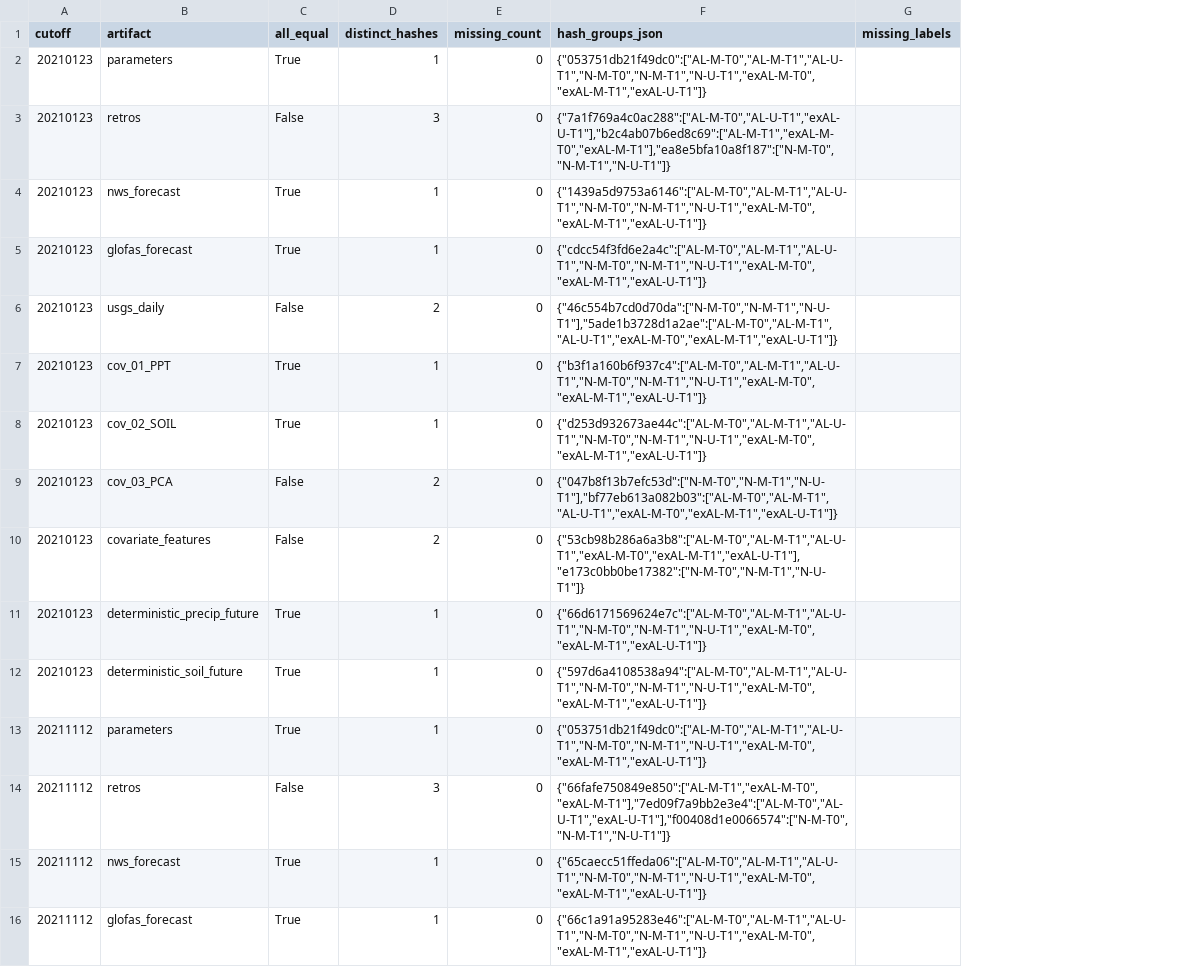
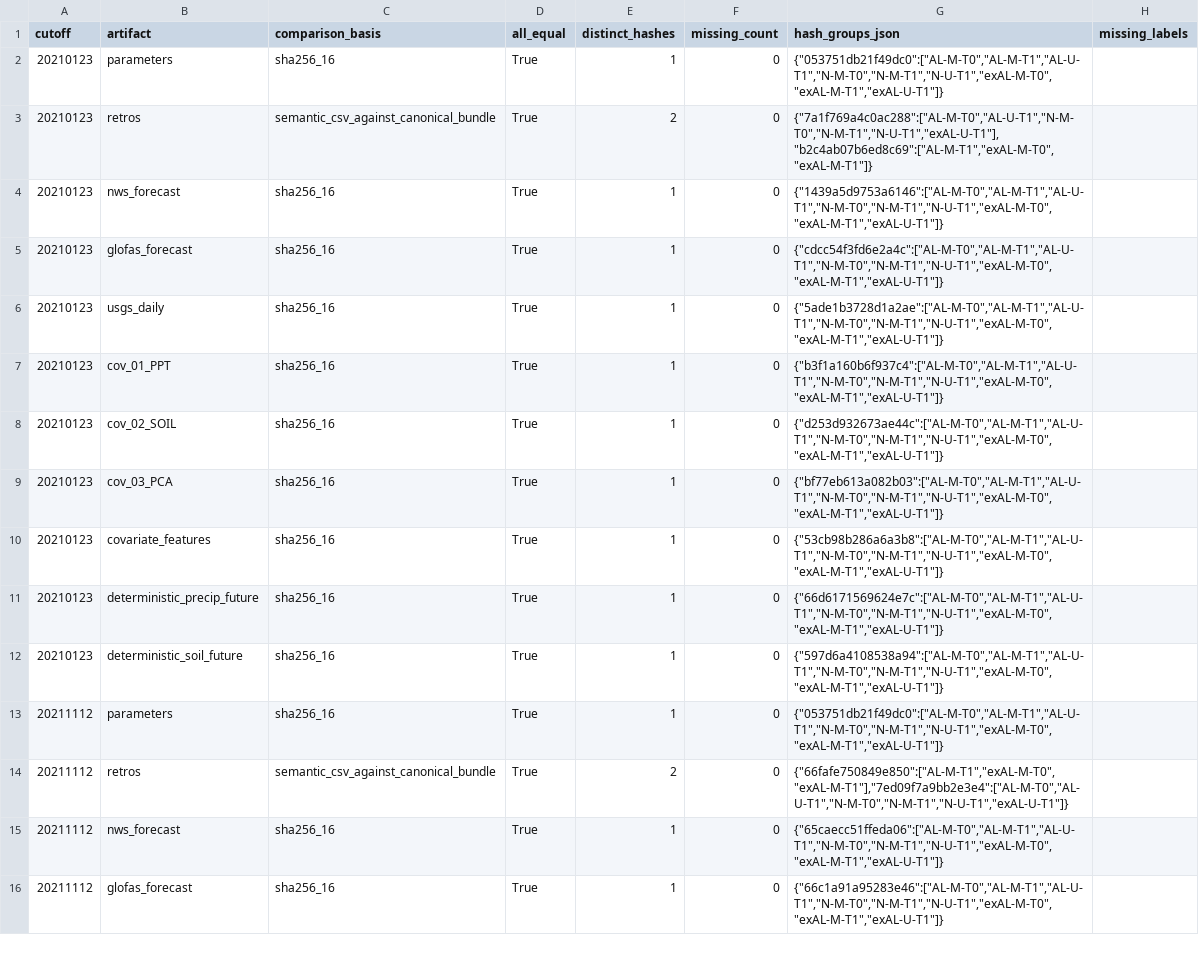
Before and after one commit to AntonioAPDL/Evironmetrics---REVISED-DOC-2, a CSV file: artifacts/he2_publication_freeze/he2_bayesian_publication_alignment.csv, drawn as a sheet; only a part is shown; addresses are those after the commit; the diff covers the shown part only; the diff names each change by its address in the sheet, - before the commit and + after, or states it on an @@ line.

```diff
--- a/artifacts/he2_publication_freeze/he2_bayesian_publication_alignment.csv
+++ b/artifacts/he2_publication_freeze/he2_bayesian_publication_alignment.csv
+column C (comparison_basis), rows 2-16: sha256_16 | semantic_csv_against_canonical_bundle | sha256_16 | sha256_16 | sha256_16 | sha256_16 | sha256_16 | sha256_16 | sha256_16 | sha256_16 | sha256_16 | sha256_16 | semantic_csv_against_canonical_bundle | sha256_16 | sha256_16
-D3 (all_equal): False
+D3 (all_equal): True
-E3 (distinct_hashes): 3
+E3 (distinct_hashes): 2
-G3 (hash_groups_json): {"7a1f769a4c0ac288":["AL-M-T0","AL-U-T1","exAL-U-T1"],"b2c4ab07b6ed8c69":["AL-M-T1","exAL-M-T0","exAL-M-T1"],"ea8e5bfa10a8f187":["N-M-T0","N-M-T1","N-U-T1"]}
+G3 (hash_groups_json): {"7a1f769a4c0ac288":["AL-M-T0","AL-U-T1","N-M-T0","N-M-T1","N-U-T1","exAL-U-T1"],"b2c4ab07b6ed8c69":["AL-M-T1","exAL-M-T0","exAL-M-T1"]}
-D6 (all_equal): False
+D6 (all_equal): True
-E6 (distinct_hashes): 2
+E6 (distinct_hashes): 1
-G6 (hash_groups_json): {"46c554b7cd0d70da":["N-M-T0","N-M-T1","N-U-T1"],"5ade1b3728d1a2ae":["AL-M-T0","AL-M-T1","AL-U-T1","exAL-M-T0","exAL-M-T1","exAL-U-T1"]}
+G6 (hash_groups_json): {"5ade1b3728d1a2ae":["AL-M-T0","AL-M-T1","AL-U-T1","N-M-T0","N-M-T1","N-U-T1","exAL-M-T0","exAL-M-T1","exAL-U-T1"]}
-D9:D10 (all_equal): False
+D9:D10 (all_equal): True
-E9:E10 (distinct_hashes): 2
+E9:E10 (distinct_hashes): 1
-G9 (hash_groups_json): {"047b8f13b7efc53d":["N-M-T0","N-M-T1","N-U-T1"],"bf77eb613a082b03":["AL-M-T0","AL-M-T1","AL-U-T1","exAL-M-T0","exAL-M-T1","exAL-U-T1"]}
+G9 (hash_groups_json): {"bf77eb613a082b03":["AL-M-T0","AL-M-T1","AL-U-T1","N-M-T0","N-M-T1","N-U-T1","exAL-M-T0","exAL-M-T1","exAL-U-T1"]}
-G10 (hash_groups_json): {"53cb98b286a6a3b8":["AL-M-T0","AL-M-T1","AL-U-T1","exAL-M-T0","exAL-M-T1","exAL-U-T1"],"e173c0bb0be17382":["N-M-T0","N-M-T1","N-U-T1"]}
+G10 (hash_groups_json): {"53cb98b286a6a3b8":["AL-M-T0","AL-M-T1","AL-U-T1","N-M-T0","N-M-T1","N-U-T1","exAL-M-T0","exAL-M-T1","exAL-U-T1"]}
-D14 (all_equal): False
+D14 (all_equal): True
-E14 (distinct_hashes): 3
+E14 (distinct_hashes): 2
-G14 (hash_groups_json): {"66fafe750849e850":["AL-M-T1","exAL-M-T0","exAL-M-T1"],"7ed09f7a9bb2e3e4":["AL-M-T0","AL-U-T1","exAL-U-T1"],"f00408d1e0066574":["N-M-T0","N-M-T1","N-U-T1"]}
+G14 (hash_groups_json): {"66fafe750849e850":["AL-M-T1","exAL-M-T0","exAL-M-T1"],"7ed09f7a9bb2e3e4":["AL-M-T0","AL-U-T1","N-M-T0","N-M-T1","N-U-T1","exAL-U-T1"]}
```
Also changed, not shown: 45 edited cells elsewhere in this file, artifacts/he2_publication_freeze/he2_bayesian_publication_inputs.csv, artifacts/he2_publication_freeze/he2_publication_parity_gate.csv, 16 other files.
